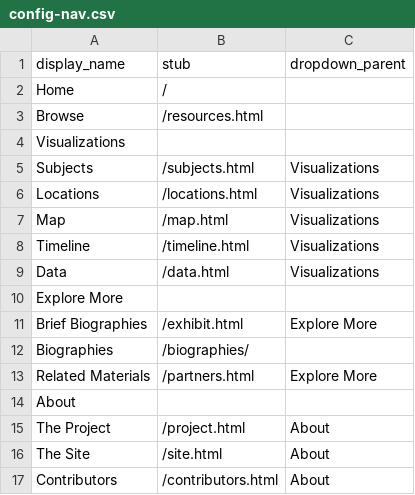
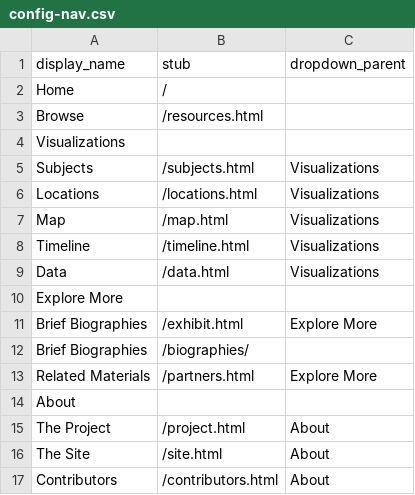
Before and after one commit to clir-abvi-portal/clir-abvi-portal, a CSV file: _data/config-nav.csv, drawn as a sheet.

Commit message:
display_name of Biographies updated to author's request of  Brief Biographies

```diff
--- a/_data/config-nav.csv
+++ b/_data/config-nav.csv
@@ -11,3 +11,3 @@ Explore More,,
 Brief Biographies,/exhibit.html,Explore More
-Biographies,/biographies/
+Brief Biographies,/biographies/
 Related Materials,/partners.html,Explore More
```
